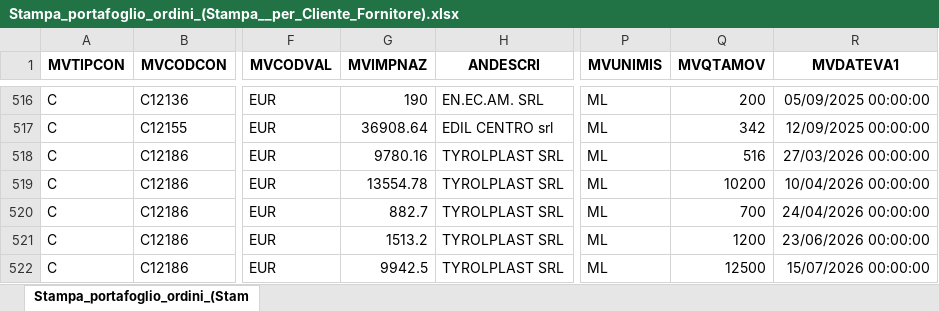
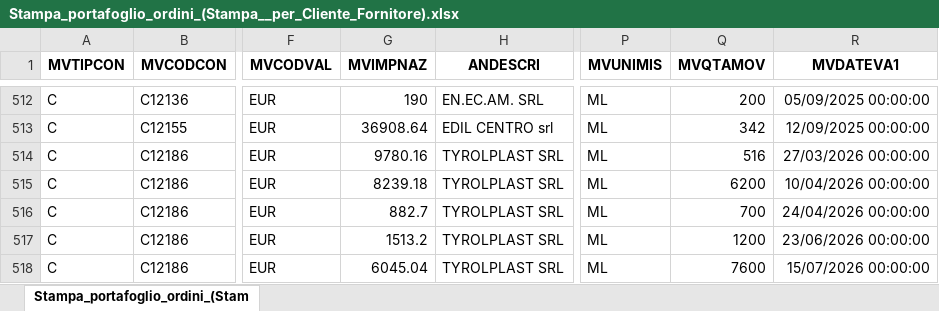
Before and after one commit to Riccini/giacenze-magazzino, an Excel workbook: Stampa_portafoglio_ordini_(Stampa__per_Cliente_Fornitore).xlsx, sheet Stampa_portafoglio_ordini_(Stam, drawn as a sheet; only a part is shown, gaps mark what is left out; values as stored, in another font and other column widths than the file's, no borders; addresses are those after the commit; the diff covers the shown part only; the diff names each change by its address in the sheet, - before the commit and + after, or states it on an @@ line.

```diff
--- a/Stampa_portafoglio_ordini_(Stampa__per_Cliente_Fornitore).xlsx (sheet Stampa_portafoglio_ordini_(Stam)
+++ b/Stampa_portafoglio_ordini_(Stampa__per_Cliente_Fornitore).xlsx (sheet Stampa_portafoglio_ordini_(Stam)
-G515 (MVIMPNAZ): 13554.78
+G515 (MVIMPNAZ): 8239.18
-Q515 (MVQTAMOV): 10200
+Q515 (MVQTAMOV): 6200
-G518 (MVIMPNAZ): 9942.5
+G518 (MVIMPNAZ): 6045.04
-Q518 (MVQTAMOV): 12500
+Q518 (MVQTAMOV): 7600
```
Also changed, not shown: 20 added rows, 24 removed rows and 12 edited cells elsewhere in this sheet.
